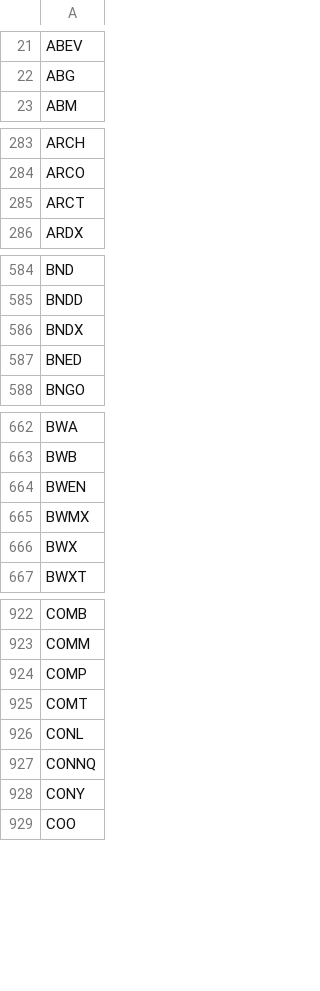
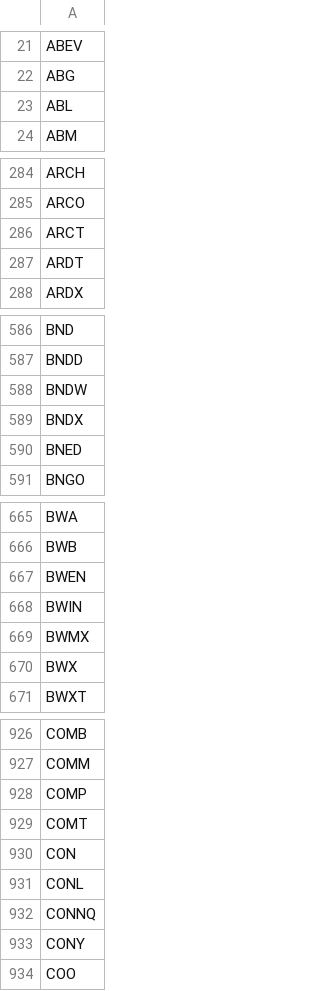
Before and after one commit to melder/symbols_options_csvs, a CSV file: options.csv, drawn as a sheet; only a part is shown, gaps mark what is left out; the diff covers the shown part only; the diff names each change by its address in the sheet, - before the commit and + after, or states it on an @@ line.

```diff
--- a/options.csv
+++ b/options.csv
+row 23: ABL
+row 287: ARDT
+row 588: BNDW
+row 668: BWIN
+row 930: CON
```
Also changed, not shown: 6 added rows elsewhere in this file, monthlies.csv, symbols.csv.
